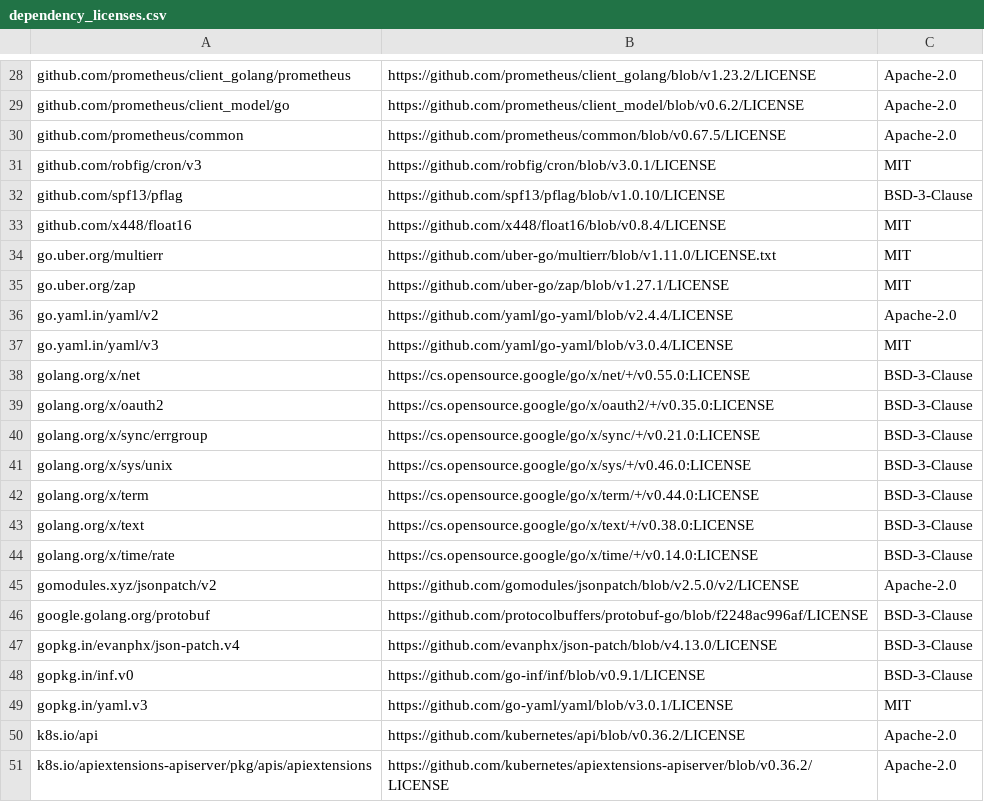
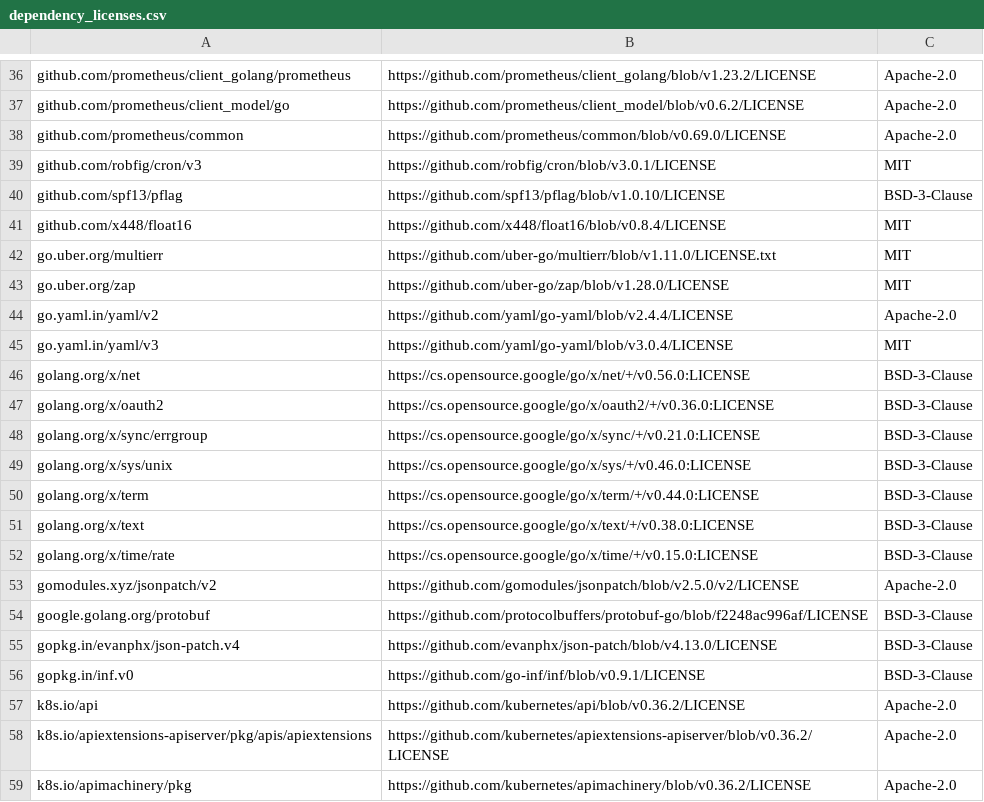
Before and after one commit to apache/solr-operator, a CSV file: dependency_licenses.csv, drawn as a sheet; only a part is shown, gaps mark what is left out; the shorter side is filled out with more unchanged rows; the diff covers the shown part only.

```diff
--- a/dependency_licenses.csv
+++ b/dependency_licenses.csv
@@ -29,3 +37,3 @@ github.com/prometheus/client_golang/prometheus,https://github.com/prometheus/cli
 github.com/prometheus/client_model/go,https://github.com/prometheus/client_model/blob/v0.6.2/LICENSE,Apache-2.0
-github.com/prometheus/common,https://github.com/prometheus/common/blob/v0.67.5/LICENSE,Apache-2.0
+github.com/prometheus/common,https://github.com/prometheus/common/blob/v0.69.0/LICENSE,Apache-2.0
 github.com/robfig/cron/v3,https://github.com/robfig/cron/blob/v3.0.1/LICENSE,MIT
@@ -34,7 +42,7 @@ github.com/x448/float16,https://github.com/x448/float16/blob/v0.8.4/LICENSE,MIT
 go.uber.org/multierr,https://github.com/uber-go/multierr/blob/v1.11.0/LICENSE.txt,MIT
-go.uber.org/zap,https://github.com/uber-go/zap/blob/v1.27.1/LICENSE,MIT
+go.uber.org/zap,https://github.com/uber-go/zap/blob/v1.28.0/LICENSE,MIT
 go.yaml.in/yaml/v2,https://github.com/yaml/go-yaml/blob/v2.4.4/LICENSE,Apache-2.0
 go.yaml.in/yaml/v3,https://github.com/yaml/go-yaml/blob/v3.0.4/LICENSE,MIT
-golang.org/x/net,https://cs.opensource.google/go/x/net/+/v0.55.0:LICENSE,BSD-3-Clause
-golang.org/x/oauth2,https://cs.opensource.google/go/x/oauth2/+/v0.35.0:LICENSE,BSD-3-Clause
+golang.org/x/net,https://cs.opensource.google/go/x/net/+/v0.56.0:LICENSE,BSD-3-Clause
+golang.org/x/oauth2,https://cs.opensource.google/go/x/oauth2/+/v0.36.0:LICENSE,BSD-3-Clause
 golang.org/x/sync/errgroup,https://cs.opensource.google/go/x/sync/+/v0.21.0:LICENSE,BSD-3-Clause
@@ -43,3 +51,3 @@ golang.org/x/term,https://cs.opensource.google/go/x/term/+/v0.44.0:LICENSE,BSD-3
 golang.org/x/text,https://cs.opensource.google/go/x/text/+/v0.38.0:LICENSE,BSD-3-Clause
-golang.org/x/time/rate,https://cs.opensource.google/go/x/time/+/v0.14.0:LICENSE,BSD-3-Clause
+golang.org/x/time/rate,https://cs.opensource.google/go/x/time/+/v0.15.0:LICENSE,BSD-3-Clause
 gomodules.xyz/jsonpatch/v2,https://github.com/gomodules/jsonpatch/blob/v2.5.0/v2/LICENSE,Apache-2.0
@@ -48,3 +56,2 @@ gopkg.in/evanphx/json-patch.v4,https://github.com/evanphx/json-patch/blob/v4.13.
 gopkg.in/inf.v0,https://github.com/go-inf/inf/blob/v0.9.1/LICENSE,BSD-3-Clause
-gopkg.in/yaml.v3,https://github.com/go-yaml/yaml/blob/v3.0.1/LICENSE,MIT
 k8s.io/api,https://github.com/kubernetes/api/blob/v0.36.2/LICENSE,Apache-2.0
```
Also changed, not shown: 10 added rows, 2 removed rows and 13 edited cells elsewhere in this file, 2 other files.
